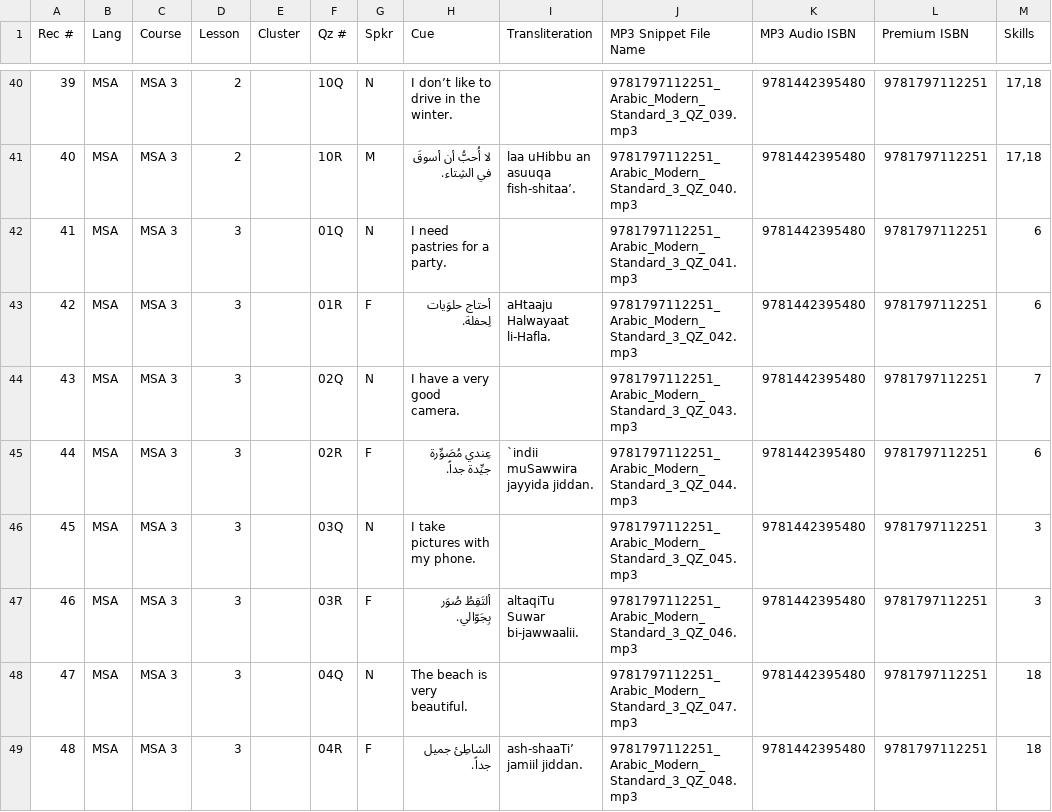
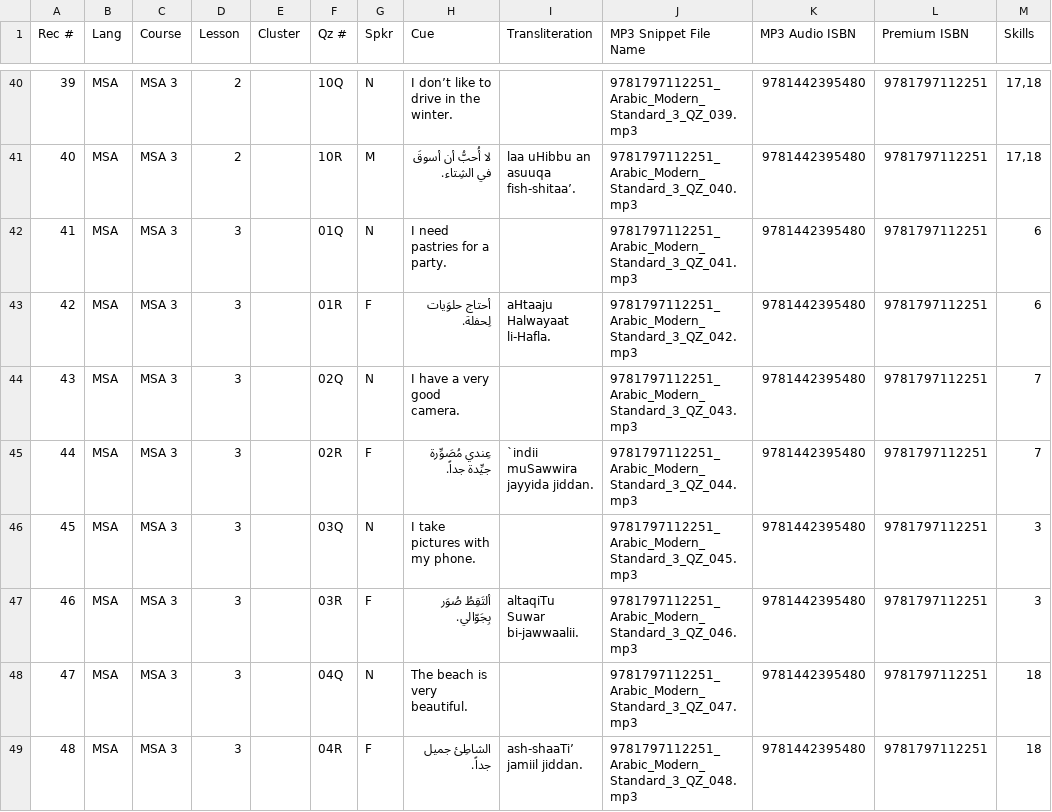
Before and after one commit to snsdigitaldevs/UnlimitedBackend, a CSV file: src/main/resources/skill/9781797112251.csv, drawn as a sheet; only a part is shown, gaps mark what is left out.

Commit message:
[kangkang] #TO-578 update the skill file

```diff
--- a/src/main/resources/skill/9781797112251.csv
+++ b/src/main/resources/skill/9781797112251.csv
@@ -44,3 +44,3 @@
 43,MSA,MSA 3,3,,02Q,N,I have a very good camera.,,9781797112251_Arabic_Modern_Standard_3_QZ_043.mp3,9781442395480,9781797112251,7
-44,MSA,MSA 3,3,,02R,F,عِندي مُصَوِّرة جيِّدة جداً.,`indii muSawwira jayyida jiddan.,9781797112251_Arabic_Modern_Standard_3_QZ_044.mp3,9781442395480,9781797112251,6
+44,MSA,MSA 3,3,,02R,F,عِندي مُصَوِّرة جيِّدة جداً.,`indii muSawwira jayyida jiddan.,9781797112251_Arabic_Modern_Standard_3_QZ_044.mp3,9781442395480,9781797112251,7
 45,MSA,MSA 3,3,,03Q,N,I take pictures with my phone.,,9781797112251_Arabic_Modern_Standard_3_QZ_045.mp3,9781442395480,9781797112251,3
```
